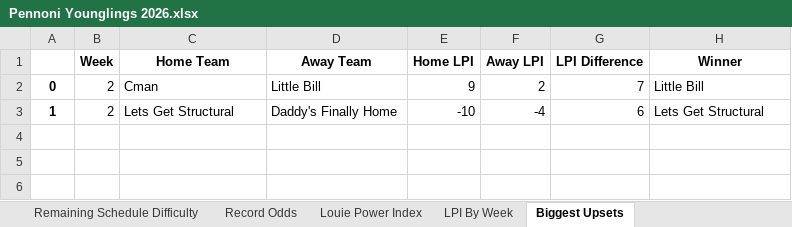
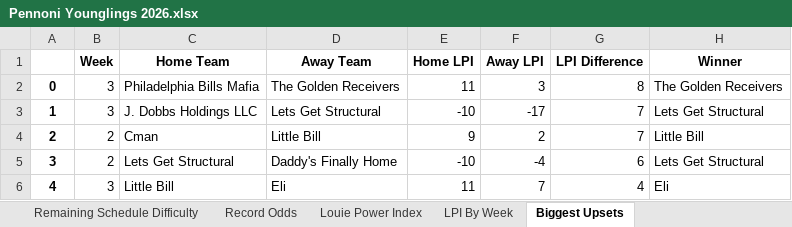
Before and after one commit to LouieR3/FantasyFootballApp, an Excel workbook: data/leagues/Pennoni Younglings 2026.xlsx, sheet Biggest Upsets, drawn as a sheet; values as stored, in another font and other column widths than the file's, no borders; addresses are those after the commit; the diff names each change by its address in the sheet, - before the commit and + after, or states it on an @@ line.

```diff
--- a/data/leagues/Pennoni Younglings 2026.xlsx (sheet Biggest Upsets)
+++ b/data/leagues/Pennoni Younglings 2026.xlsx (sheet Biggest Upsets)
+row 2: 0 | 3 | Philadelphia Bills Mafia | The Golden Receivers | 11 | 3 | 8 | The Golden Receivers
+row 3: 1 | 3 | J. Dobbs Holdings LLC | Lets Get Structural | -10 | -17 | 7 | Lets Get Structural
-A4: 0
+A4: 2
-A5: 1
+A5: 3
+row 6: 4 | 3 | Little Bill | Eli | 11 | 7 | 4 | Eli
```
Also changed, not shown: sheet Playoff Odds, sheet Record Odds, sheet Schedule Grid, sheet Remaining Schedule Difficulty, sheet Playoff Odds By Week, sheet LPI By Week, 3 more sheets, data/leagues/BP- Loudoun 2025 2026.xlsx, data/leagues/Brown Munde 2026.xlsx, 55 other files.
